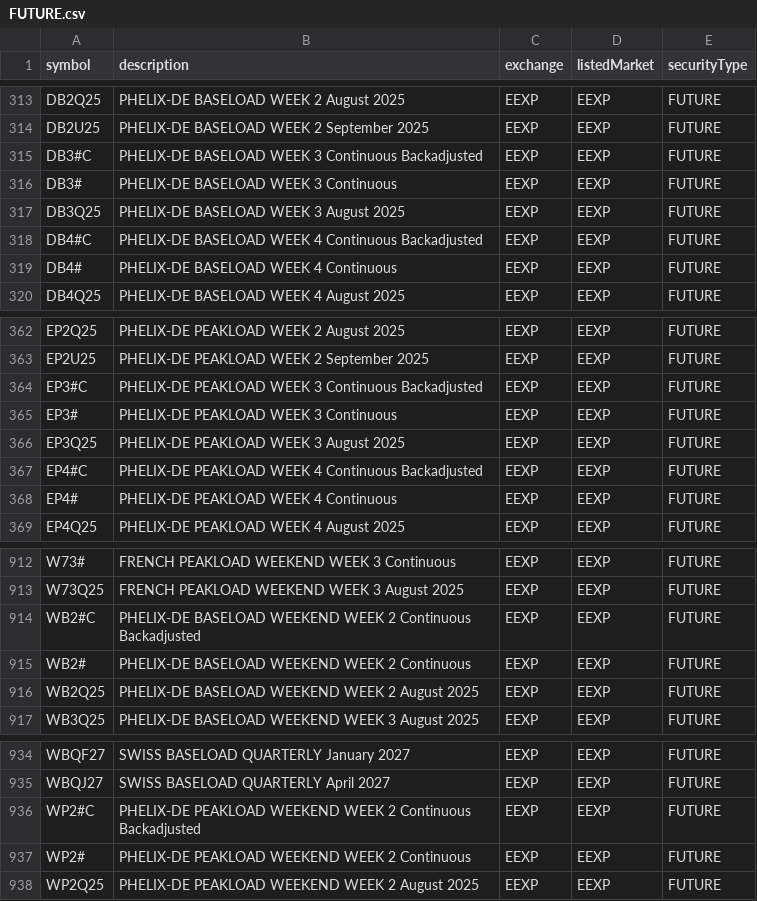
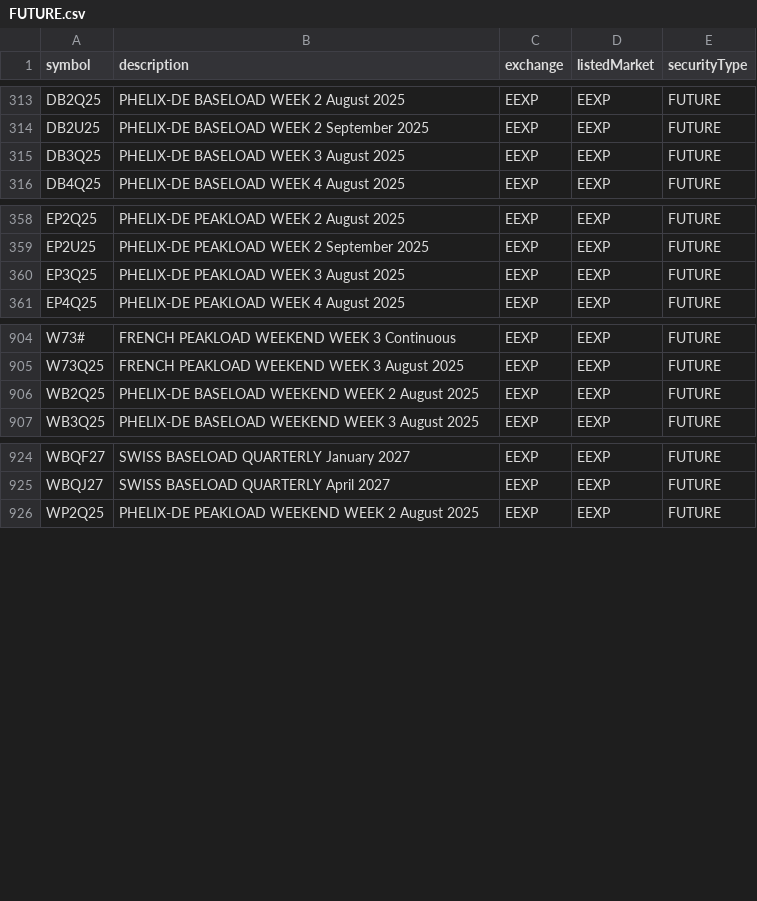
Before and after one commit to eigenkor/MarketForecaster-DTN-Symbol-Downloader, a CSV file: dtn_symbols/by_exchange/EEXP/FUTURE.csv, drawn as a sheet; only a part is shown, gaps mark what is left out; the diff names each change by its address in the sheet, - before the commit and + after, or states it on an @@ line.

```diff
--- a/dtn_symbols/by_exchange/EEXP/FUTURE.csv
+++ b/dtn_symbols/by_exchange/EEXP/FUTURE.csv
-row 315: DB3#C | PHELIX-DE BASELOAD WEEK 3 Continuous Backadjusted | EEXP | EEXP | FUTURE
-row 316: DB3# | PHELIX-DE BASELOAD WEEK 3 Continuous | EEXP | EEXP | FUTURE
-row 318: DB4#C | PHELIX-DE BASELOAD WEEK 4 Continuous Backadjusted | EEXP | EEXP | FUTURE
-row 319: DB4# | PHELIX-DE BASELOAD WEEK 4 Continuous | EEXP | EEXP | FUTURE
-row 364: EP3#C | PHELIX-DE PEAKLOAD WEEK 3 Continuous Backadjusted | EEXP | EEXP | FUTURE
-row 365: EP3# | PHELIX-DE PEAKLOAD WEEK 3 Continuous | EEXP | EEXP | FUTURE
-row 367: EP4#C | PHELIX-DE PEAKLOAD WEEK 4 Continuous Backadjusted | EEXP | EEXP | FUTURE
-row 368: EP4# | PHELIX-DE PEAKLOAD WEEK 4 Continuous | EEXP | EEXP | FUTURE
-row 914: WB2#C | PHELIX-DE BASELOAD WEEKEND WEEK 2 Continuous Backadjusted | EEXP | EEXP | FUTURE
-row 915: WB2# | PHELIX-DE BASELOAD WEEKEND WEEK 2 Continuous | EEXP | EEXP | FUTURE
-row 936: WP2#C | PHELIX-DE PEAKLOAD WEEKEND WEEK 2 Continuous Backadjusted | EEXP | EEXP | FUTURE
-row 937: WP2# | PHELIX-DE PEAKLOAD WEEKEND WEEK 2 Continuous | EEXP | EEXP | FUTURE
```
Also changed, not shown: dtn_symbols/by_exchange/ASXCM/FOPTION.csv, dtn_symbols/by_exchange/ENCOM/FOPTION.csv, 40 other files.
